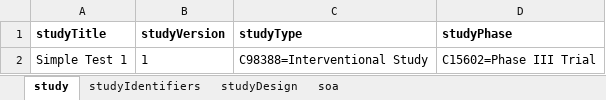
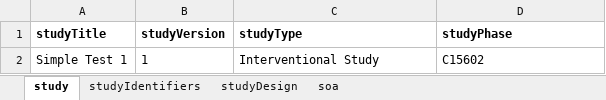
Before and after one commit to cdisc-org/usdm, an Excel workbook: source_data/simple_1.xlsx, sheet study, drawn as a sheet; values as stored, in another font and other column widths than the file's, no borders; the diff names each change by its address in the sheet, - before the commit and + after, or states it on an @@ line.

```diff
--- a/source_data/simple_1.xlsx (sheet study)
+++ b/source_data/simple_1.xlsx (sheet study)
-C2 (studyType): C98388=Interventional Study
+C2 (studyType): Interventional Study
-D2 (studyPhase): C15602=Phase III Trial
+D2 (studyPhase): C15602
```
Also changed, not shown: source_data/Roche Phase 3 NCT04320615.xlsx, source_data/cycles_1.xlsx, 8 other files.
